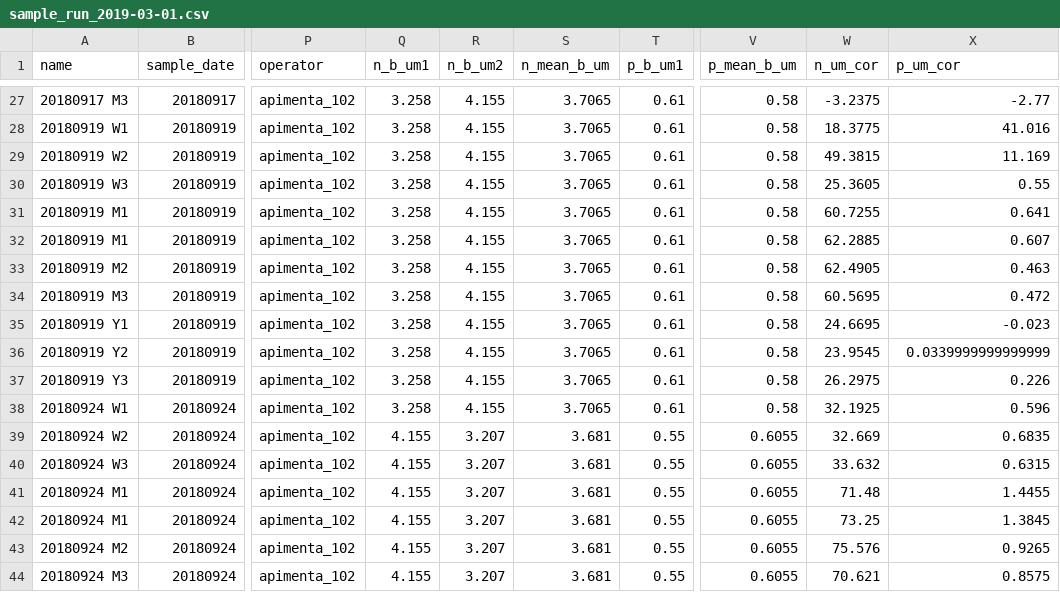
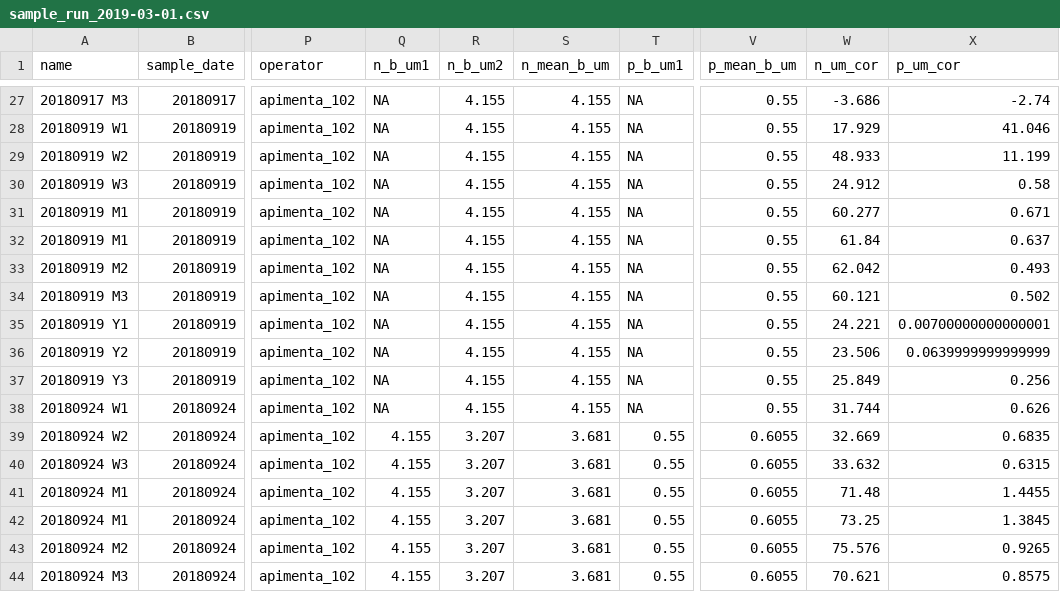
Before and after one commit to willbmisled/nutrient_analysis, a CSV file: output/sample_run_2019-03-01.csv, drawn as a sheet; only a part is shown, gaps mark what is left out; the diff covers the shown part only; the diff names each change by its address in the sheet, - before the commit and + after, or states it on an @@ line.

```diff
--- a/output/sample_run_2019-03-01.csv
+++ b/output/sample_run_2019-03-01.csv
-Q27:Q38 (n_b_um1): 3.258
+Q27:Q38 (n_b_um1): NA
-S27:S38 (n_mean_b_um): 3.7065
+S27:S38 (n_mean_b_um): 4.155
-T27:T38 (p_b_um1): 0.61
+T27:T38 (p_b_um1): NA
-V27:V38 (p_mean_b_um): 0.58
+V27:V38 (p_mean_b_um): 0.55
-W27 (n_um_cor): -3.2375
+W27 (n_um_cor): -3.686
-X27 (p_um_cor): -2.77
+X27 (p_um_cor): -2.74
-W28 (n_um_cor): 18.3775
+W28 (n_um_cor): 17.929
-X28 (p_um_cor): 41.016
+X28 (p_um_cor): 41.046
-W29 (n_um_cor): 49.3815
+W29 (n_um_cor): 48.933
-X29 (p_um_cor): 11.169
+X29 (p_um_cor): 11.199
-W30 (n_um_cor): 25.3605
+W30 (n_um_cor): 24.912
-X30 (p_um_cor): 0.55
+X30 (p_um_cor): 0.58
-W31 (n_um_cor): 60.7255
+W31 (n_um_cor): 60.277
-X31 (p_um_cor): 0.641
+X31 (p_um_cor): 0.671
-W32 (n_um_cor): 62.2885
+W32 (n_um_cor): 61.84
-X32 (p_um_cor): 0.607
+X32 (p_um_cor): 0.637
-W33 (n_um_cor): 62.4905
+W33 (n_um_cor): 62.042
-X33 (p_um_cor): 0.463
+X33 (p_um_cor): 0.493
-W34 (n_um_cor): 60.5695
+W34 (n_um_cor): 60.121
-X34 (p_um_cor): 0.472
+X34 (p_um_cor): 0.502
-W35 (n_um_cor): 24.6695
+W35 (n_um_cor): 24.221
-X35 (p_um_cor): -0.023
+X35 (p_um_cor): 0.00700000000000001
-W36 (n_um_cor): 23.9545
+W36 (n_um_cor): 23.506
-X36 (p_um_cor): 0.0339999999999999
+X36 (p_um_cor): 0.0639999999999999
-W37 (n_um_cor): 26.2975
+W37 (n_um_cor): 25.849
-X37 (p_um_cor): 0.226
+X37 (p_um_cor): 0.256
-W38 (n_um_cor): 32.1925
+W38 (n_um_cor): 31.744
-X38 (p_um_cor): 0.596
+X38 (p_um_cor): 0.626
```
Also changed, not shown: 72 edited cells elsewhere in this file, output/sample_run_2019-03-06.csv, 2 other files.
